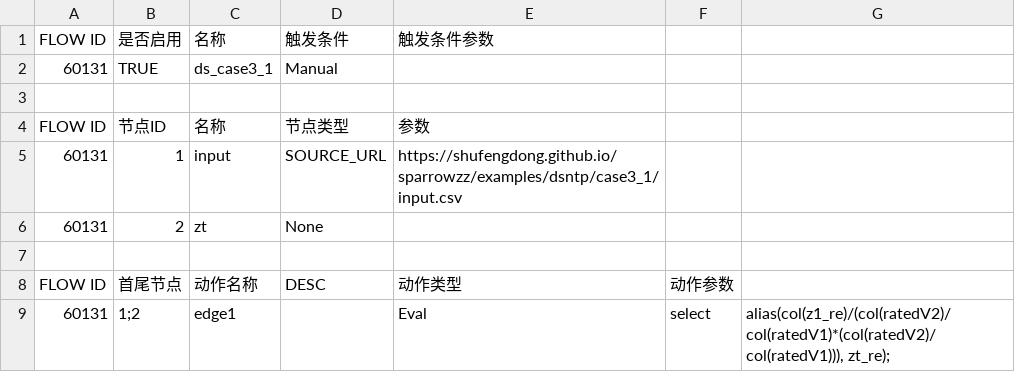
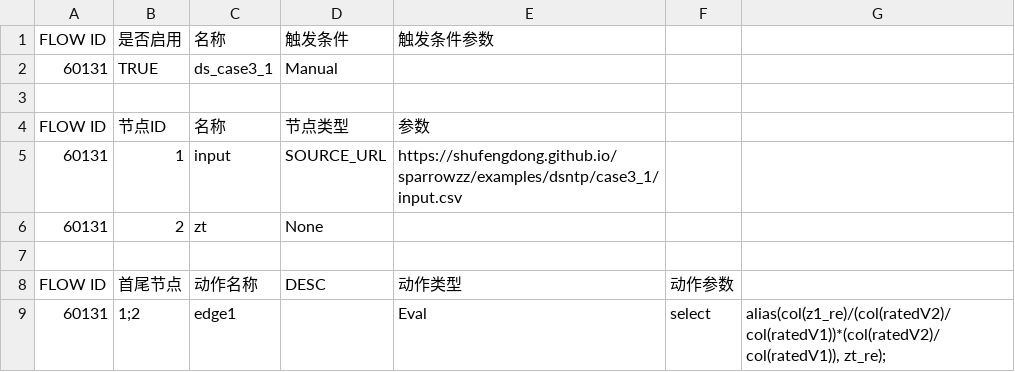
Before and after one commit to shufengdong/sparrowzz, a CSV file: examples/dsntp/case3_1/flow3_1.csv, drawn as a sheet.

Commit message:
change ds model case3_1

```diff
--- a/examples/dsntp/case3_1/flow3_1.csv
+++ b/examples/dsntp/case3_1/flow3_1.csv
@@ -8,2 +8,2 @@ FLOW ID,节点ID,名称,节点类型,参数,,
 FLOW ID,首尾节点,动作名称,DESC,动作类型,动作参数,
-60131,1;2,edge1,,Eval,select,"alias(col(z1_re)/(col(ratedV2)/col(ratedV1)*(col(ratedV2)/col(ratedV1))), zt_re);"
+60131,1;2,edge1,,Eval,select,"alias(col(z1_re)/(col(ratedV2)/col(ratedV1))*(col(ratedV2)/col(ratedV1)), zt_re);"
```
